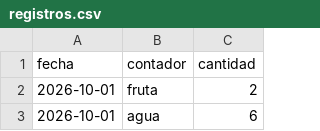
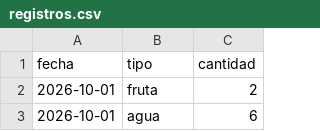
Before and after one commit to tomasfernandezpalacios/aprendizaje, a CSV file: data/registros.csv, drawn as a sheet; only a part is shown.

```diff
--- a/data/registros.csv
+++ b/data/registros.csv
@@ -1,2 +1,2 @@
-fecha,contador,cantidad
+fecha,tipo,cantidad
 2026-10-01,fruta,2
```
Also changed, not shown: 2 other files.
